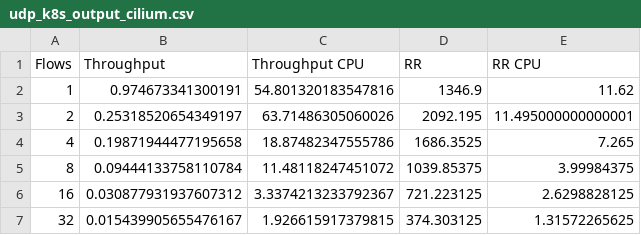
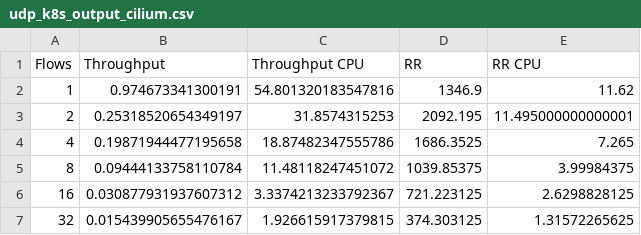
Before and after one commit to sebastianingino/CS244-oncache, a CSV file: results/udp_k8s_output_cilium.csv, drawn as a sheet.

```diff
--- a/results/udp_k8s_output_cilium.csv
+++ b/results/udp_k8s_output_cilium.csv
@@ -2,3 +2,3 @@ Flows,Throughput,Throughput CPU,RR,RR CPU
 1,0.974673341300191,54.801320183547816,1346.9,11.62
-2,0.25318520654349197,63.71486305060026,2092.195,11.495000000000001
+2,0.25318520654349197,31.8574315253,2092.195,11.495000000000001
 4,0.19871944477195658,18.87482347555786,1686.3525,7.265
```
Also changed, not shown: 4 other files.
